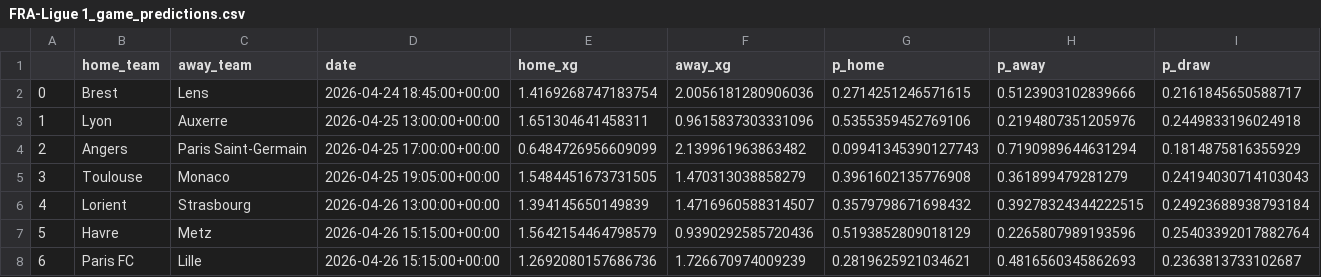
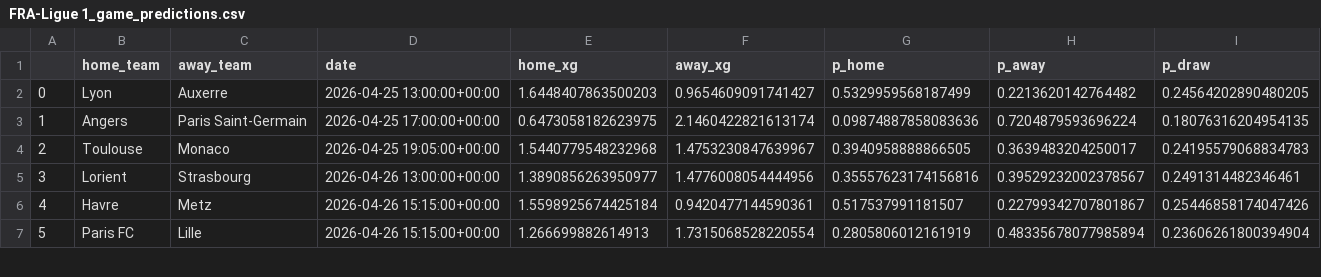
Before and after one commit to matecsapo/Football-Honk, a CSV file: source/honk/projections/FRA-Ligue 1/FRA-Ligue 1_game_predictions.csv, drawn as a sheet; only a part is shown; removed rows and columns are numbered as before the commit, all else as after; the diff covers the shown part only; the diff names each change by its address in the sheet, - before the commit and + after, or states it on an @@ line.

```diff
--- a/source/honk/projections/FRA-Ligue 1/FRA-Ligue 1_game_predictions.csv
+++ b/source/honk/projections/FRA-Ligue 1/FRA-Ligue 1_game_predictions.csv
-row 2: 0 | Brest | Lens | 2026-04-24 18:45:00+00:00 | 1.4169268747183754 | 2.0056181280906036 | 0.2714251246571615 | 0.5123903102839666 | 0.2161845650588717
@@ column A renumbered from row 2 down @@
-E2 (home_xg): 1.651304641458311
+E2 (home_xg): 1.6448407863500203
-F2 (away_xg): 0.9615837303331096
+F2 (away_xg): 0.9654609091741427
-G2 (p_home): 0.5355359452769106
+G2 (p_home): 0.5329959568187499
-H2 (p_away): 0.2194807351205976
+H2 (p_away): 0.2213620142764482
-I2 (p_draw): 0.2449833196024918
+I2 (p_draw): 0.24564202890480205
-E3 (home_xg): 0.6484726956609099
+E3 (home_xg): 0.6473058182623975
-F3 (away_xg): 2.139961963863482
+F3 (away_xg): 2.1460422821613174
-G3 (p_home): 0.09941345390127743
+G3 (p_home): 0.09874887858083636
-H3 (p_away): 0.7190989644631294
+H3 (p_away): 0.7204879593696224
-I3 (p_draw): 0.1814875816355929
+I3 (p_draw): 0.18076316204954135
-E4 (home_xg): 1.5484451673731505
+E4 (home_xg): 1.5440779548232968
-F4 (away_xg): 1.470313038858279
+F4 (away_xg): 1.4753230847639967
-G4 (p_home): 0.3961602135776908
+G4 (p_home): 0.3940958888866505
-H4 (p_away): 0.361899479281279
+H4 (p_away): 0.3639483204250017
-I4 (p_draw): 0.24194030714103043
+I4 (p_draw): 0.24195579068834783
-E5 (home_xg): 1.394145650149839
+E5 (home_xg): 1.3890856263950977
-F5 (away_xg): 1.4716960588314507
+F5 (away_xg): 1.4776008054444956
-G5 (p_home): 0.3579798671698432
+G5 (p_home): 0.35557623174156816
-H5 (p_away): 0.39278324344222515
+H5 (p_away): 0.39529232002378567
-I5 (p_draw): 0.24923688938793184
+I5 (p_draw): 0.2491314482346461
-E6 (home_xg): 1.5642154464798579
+E6 (home_xg): 1.5598925674425184
-F6 (away_xg): 0.9390292585720436
+F6 (away_xg): 0.9420477144590361
-G6 (p_home): 0.5193852809018129
+G6 (p_home): 0.517537991181507
-H6 (p_away): 0.2265807989193596
+H6 (p_away): 0.22799342707801867
-I6 (p_draw): 0.25403392017882764
+I6 (p_draw): 0.25446858174047426
-E7 (home_xg): 1.2692080157686736
+E7 (home_xg): 1.266699882614913
-F7 (away_xg): 1.726670974009239
+F7 (away_xg): 1.7315068528220554
-G7 (p_home): 0.2819625921034621
+G7 (p_home): 0.2805806012161919
-H7 (p_away): 0.4816560345862693
+H7 (p_away): 0.48335678077985894
-I7 (p_draw): 0.2363813733102687
+I7 (p_draw): 0.23606261800394904
```
Also changed, not shown: 155 edited cells elsewhere in this file, source/honk/projections/ENG-Premier League/ENG-Premier League_game_predictions.csv, source/honk/projections/GER-Bundesliga/GER-Bundesliga_expectation/expected_standings.csv, 37 other files.
